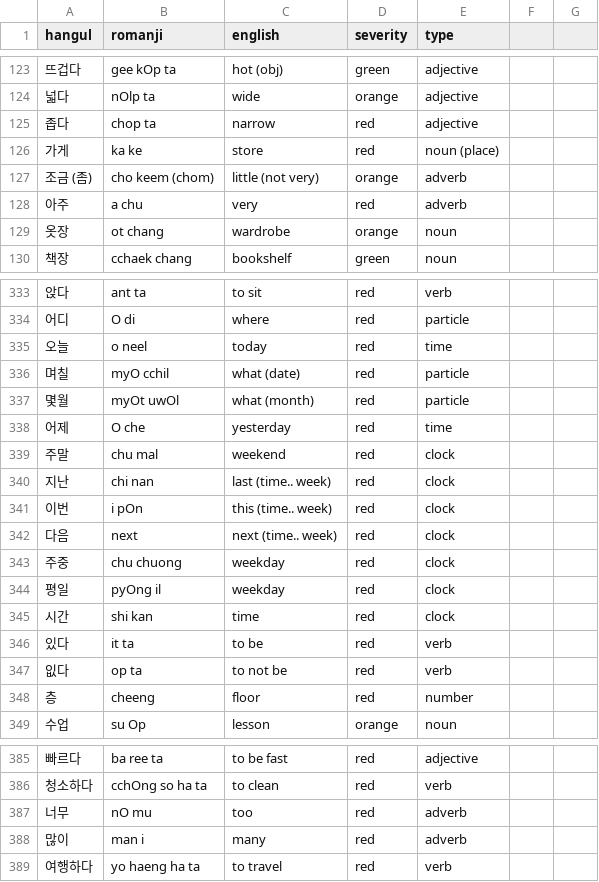
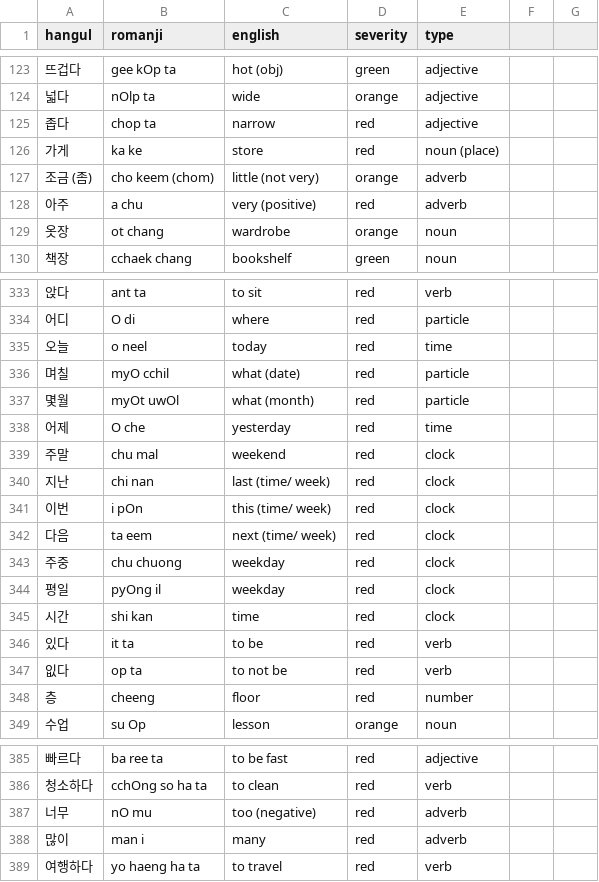
Before and after one commit to aquanow-calvin/aquanow-calvin.github.io, a CSV file: public/vocab_1.csv, drawn as a sheet; only a part is shown, gaps mark what is left out.

Commit message:
update

```diff
--- a/public/vocab_1.csv
+++ b/public/vocab_1.csv
@@ -127,3 +127,3 @@ hangul,romanji,english,severity,type
 조금 (좀),cho keem (chom),little (not very),orange,adverb
-아주,a chu,very,red,adverb
+아주,a chu,very (positive),red,adverb
 옷장,ot chang,wardrobe,orange,noun
@@ -339,5 +339,5 @@ hangul,romanji,english,severity,type
 주말,chu mal,weekend,red,clock
-지난,chi nan,last (time.. week),red,clock
-이번,i pOn,this (time.. week),red,clock
-다음,next,next (time.. week),red,clock
+지난,chi nan,last (time/ week),red,clock
+이번,i pOn,this (time/ week),red,clock
+다음,ta eem,next (time/ week),red,clock
 주중,chu chuong,weekday,red,clock
@@ -386,3 +386,3 @@ hangul,romanji,english,severity,type
 청소하다,cchOng so ha ta,to clean,red,verb
-너무,nO mu,too,red,adverb
+너무,nO mu,too (negative),red,adverb
 많이,man i,many,red,adverb
```
